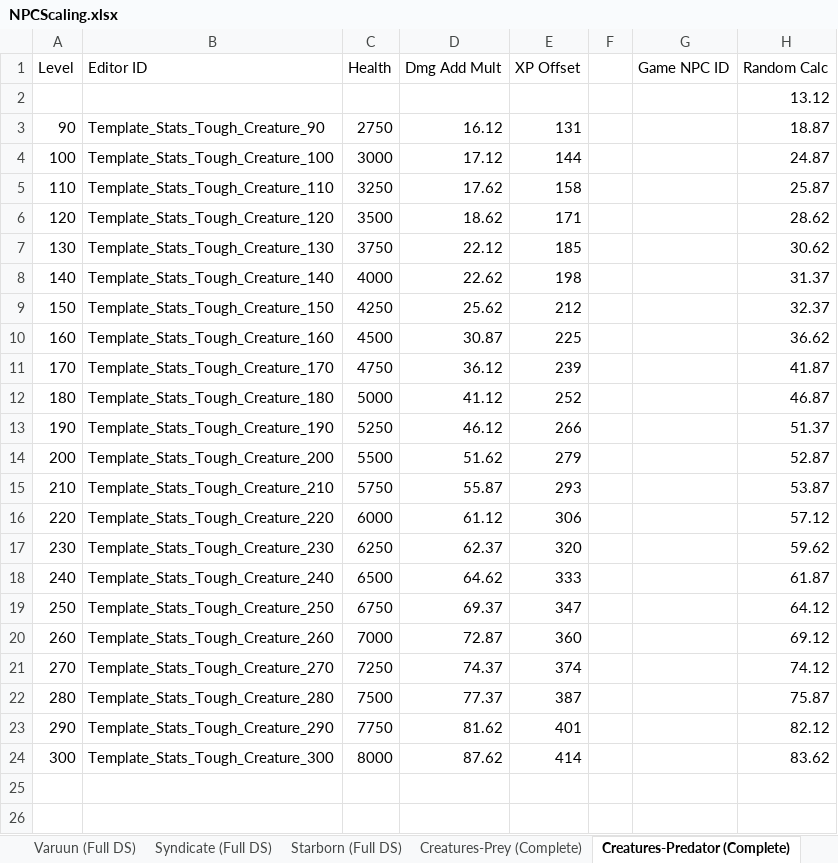
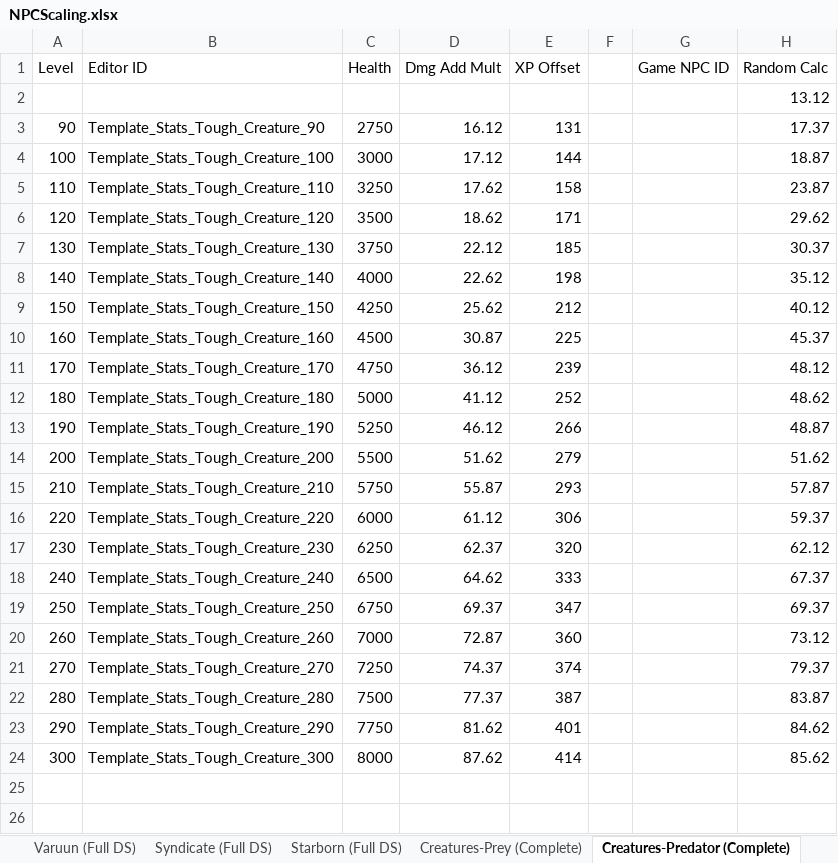
Before and after one commit to monster-cookie/starfield-level-based-scaling, an Excel workbook: NPCScaling.xlsx, sheet Creatures-Predator (Complete), drawn as a sheet; only a part is shown; values as stored, in another font and other column widths than the file's, no borders; the diff names each change by its address in the sheet, - before the commit and + after, or states it on an @@ line.

Commit message:
Random npc groups (#34)
* Implemented group support for Crimson Fleet.

Also excluded legendary mobs from dynamic scaling as they auto scale automatically by the engine and dynamic scaling just makes them easy to kill.

* Full dynamic scaling for all implemented combat factions

```diff
--- a/NPCScaling.xlsx (sheet Creatures-Predator (Complete))
+++ b/NPCScaling.xlsx (sheet Creatures-Predator (Complete))
-H3 (Random Calc): 18.87
+H3 (Random Calc): 17.37
-H4 (Random Calc): 24.87
+H4 (Random Calc): 18.87
-H5 (Random Calc): 25.87
+H5 (Random Calc): 23.87
-H6 (Random Calc): 28.62
+H6 (Random Calc): 29.62
-H7 (Random Calc): 30.62
+H7 (Random Calc): 30.37
-H8 (Random Calc): 31.37
+H8 (Random Calc): 35.12
-H9 (Random Calc): 32.37
+H9 (Random Calc): 40.12
-H10 (Random Calc): 36.62
+H10 (Random Calc): 45.37
-H11 (Random Calc): 41.87
+H11 (Random Calc): 48.12
-H12 (Random Calc): 46.87
+H12 (Random Calc): 48.62
-H13 (Random Calc): 51.37
+H13 (Random Calc): 48.87
-H14 (Random Calc): 52.87
+H14 (Random Calc): 51.62
-H15 (Random Calc): 53.87
+H15 (Random Calc): 57.87
-H16 (Random Calc): 57.12
+H16 (Random Calc): 59.37
-H17 (Random Calc): 59.62
+H17 (Random Calc): 62.12
-H18 (Random Calc): 61.87
+H18 (Random Calc): 67.37
-H19 (Random Calc): 64.12
+H19 (Random Calc): 69.37
-H20 (Random Calc): 69.12
+H20 (Random Calc): 73.12
-H21 (Random Calc): 74.12
+H21 (Random Calc): 79.37
-H22 (Random Calc): 75.87
+H22 (Random Calc): 83.87
-H23 (Random Calc): 82.12
+H23 (Random Calc): 84.62
-H24 (Random Calc): 83.62
+H24 (Random Calc): 85.62
```
Also changed, not shown: sheet Ecliptic, sheet Spacers, 2 other files.
